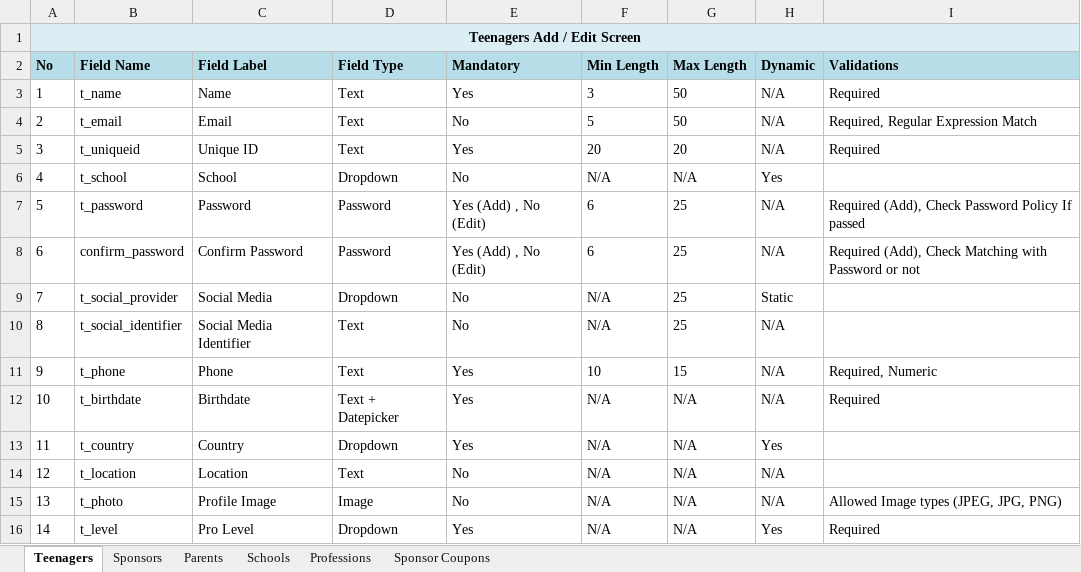
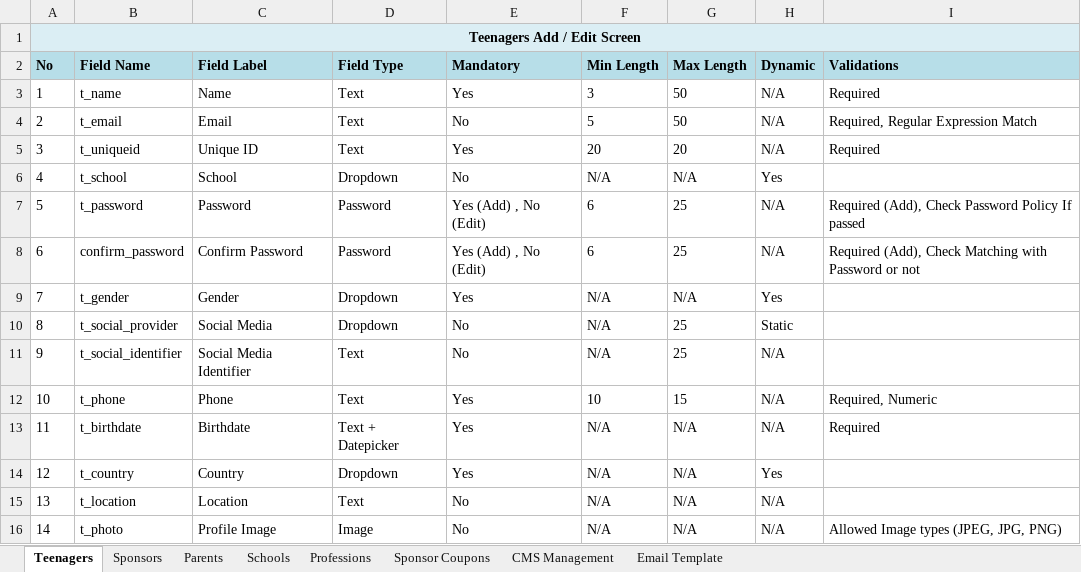
Before and after one commit to inxkrutik/proteendocs, an Excel workbook: Admin Screens.xlsx, sheet Teenagers, drawn as a sheet; only a part is shown; the shorter side is filled out with more unchanged rows; values as stored, in another font and other column widths than the file's, no borders; addresses are those after the commit; the diff names each change by its address in the sheet, - before the commit and + after, or states it on an @@ line.

```diff
--- a/Admin Screens.xlsx (sheet Teenagers)
+++ b/Admin Screens.xlsx (sheet Teenagers)
+sheet tab: CMS Management
+sheet tab: Email Template
+row 9: 7 | t_gender | Gender | Dropdown | Yes | N/A | N/A | Yes
@@ column A (No) renumbered between rows 10 and 21 @@
```
Also changed, not shown: Components.xlsx.
